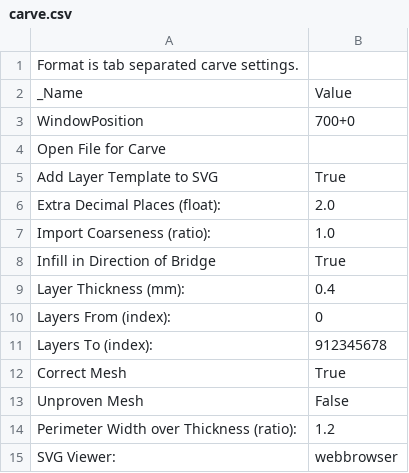
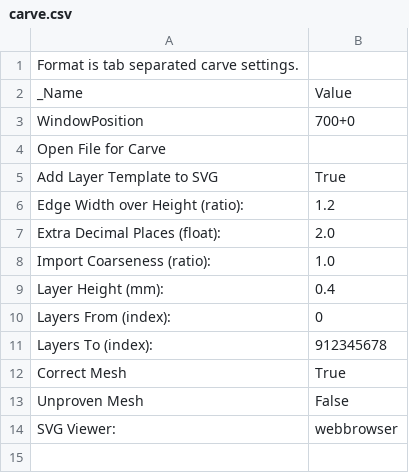
Before and after one commit to katzlbt/it-syndikat-reprap-prusa-skeinforge-settings, a CSV file: profiles/extrusion/ABS/carve.csv, drawn as a sheet.

```diff
--- a/profiles/extrusion/ABS/carve.csv
+++ b/profiles/extrusion/ABS/carve.csv
@@ -5,6 +5,6 @@ Open File for Carve
 Add Layer Template to SVG	True
+Edge Width over Height (ratio):	1.2
 Extra Decimal Places (float):	2.0
 Import Coarseness (ratio):	1.0
-Infill in Direction of Bridge	True
-Layer Thickness (mm):	0.4
+Layer Height (mm):	0.4
 Layers From (index):	0
@@ -13,3 +13,2 @@ Correct Mesh	True
 Unproven Mesh	False
-Perimeter Width over Thickness (ratio):	1.2
 SVG Viewer:	webbrowser
```
Also changed, not shown: profiles/extrusion/ABS/cool.csv, profiles/extrusion/ABS/fill.csv, 12 other files.
